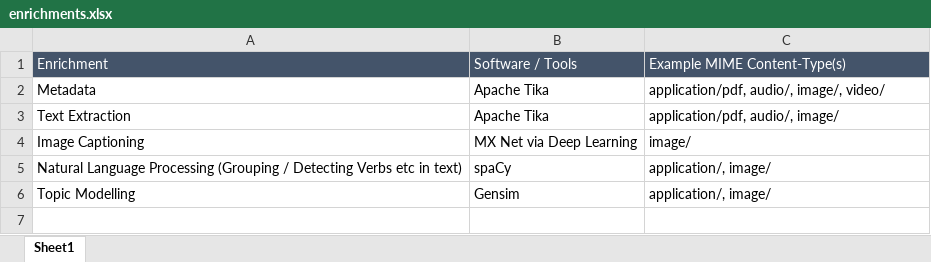
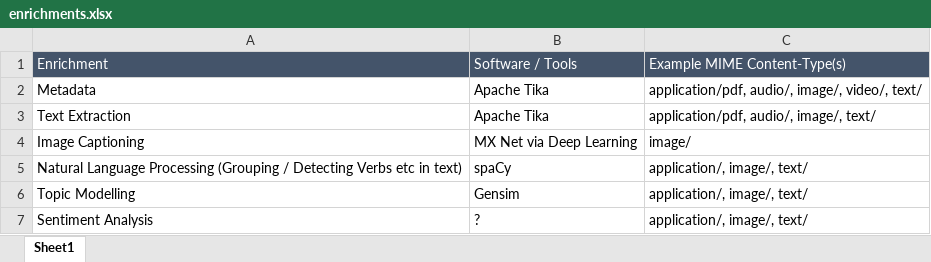
Before and after one commit to JerrardL/tesseract, an Excel workbook: enrichments.xlsx, sheet Sheet1, drawn as a sheet; values as stored, in another font and other column widths than the file's, no borders; the diff names each change by its address in the sheet, - before the commit and + after, or states it on an @@ line.

Commit message:
updating enrichments

```diff
--- a/enrichments.xlsx (sheet Sheet1)
+++ b/enrichments.xlsx (sheet Sheet1)
-C2: application/pdf, audio/, image/, video/
+C2: application/pdf, audio/, image/, video/, text/
-C3: application/pdf, audio/, image/
+C3: application/pdf, audio/, image/, text/
-C5:C6: application/, image/
+C5:C6: application/, image/, text/
+row 7: Sentiment Analysis | ? | application/, image/, text/
```
Also changed, not shown: 1 other file.
